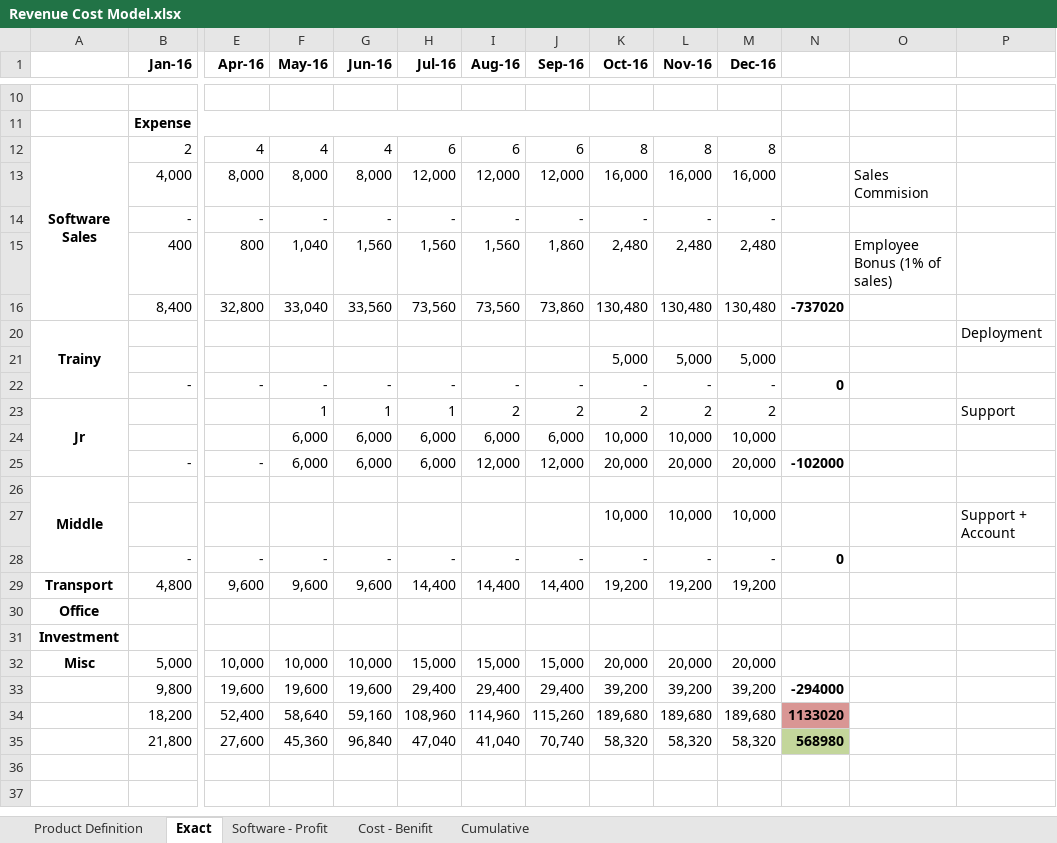
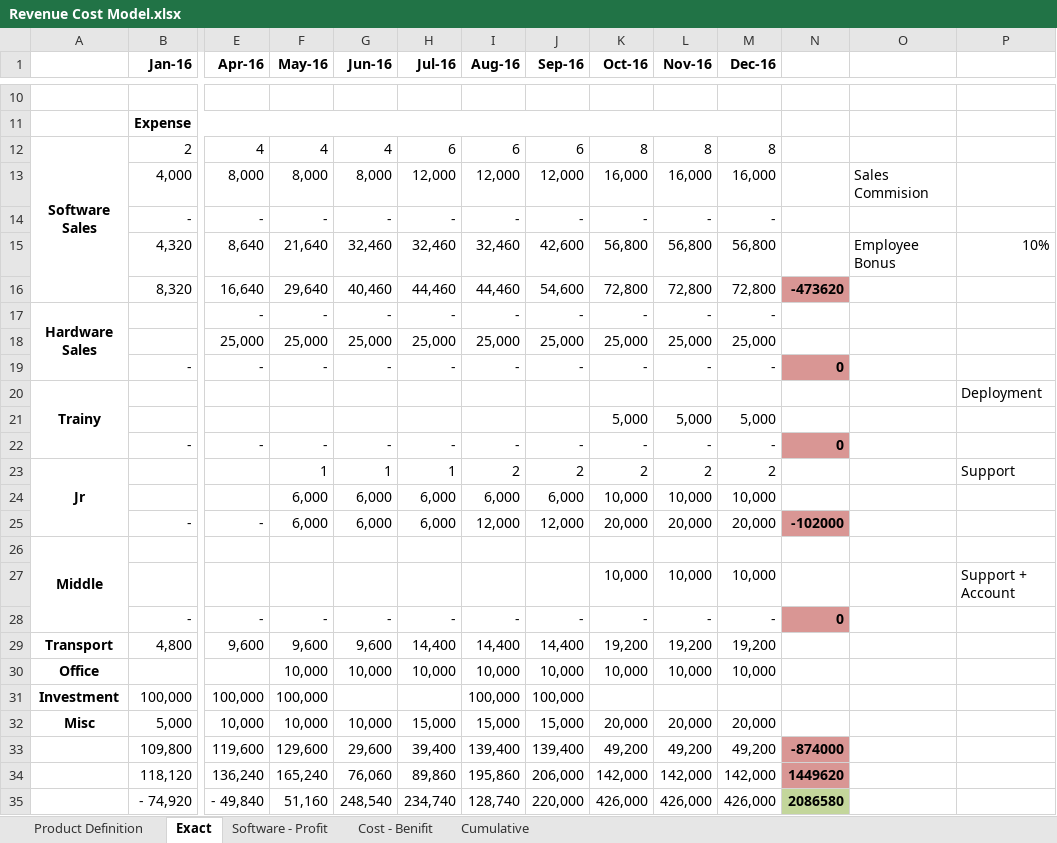
Before and after one commit to BinAff/Organization, an Excel workbook: Project/School/Revenue Cost Model.xlsx, sheet Exact, drawn as a sheet; only a part is shown, gaps mark what is left out; values as stored, in another font and other column widths than the file's, no borders; removed rows and columns are numbered as before the commit, all else as after; rows hold the shown columns only; the diff covers the shown part only; the diff names each change by its address in the sheet, - before the commit and + after, or states it on an @@ line.

```diff
--- a/Project/School/Revenue Cost Model.xlsx (sheet Exact)
+++ b/Project/School/Revenue Cost Model.xlsx (sheet Exact)
-row 15:  | 400 | 800 | 1,040 | 1,560 | 1,560 | 1,560 | 1,860 | 2,480 | 2,480 | 2,480 |  | Employee Bonus (1% of sales)
-row 16:  | 8,400 | 32,800 | 33,040 | 33,560 | 73,560 | 73,560 | 73,860 | 130,480 | 130,480 | 130,480 | -737020
+row 15:  | 4,320 | 8,640 | 21,640 | 32,460 | 32,460 | 32,460 | 42,600 | 56,800 | 56,800 | 56,800 |  | Employee Bonus | 10%
+row 16:  | 8,320 | 16,640 | 29,640 | 40,460 | 44,460 | 44,460 | 54,600 | 72,800 | 72,800 | 72,800 | -473620
@@ row 17 unhidden: Hardware Sales |  | - | - | - | - | - | - | - | - | - @@
@@ row 18 unhidden:  |  | 25,000 | 25,000 | 25,000 | 25,000 | 25,000 | 25,000 | 25,000 | 25,000 | 25,000 @@
@@ row 19 unhidden:  | - | - | - | - | - | - | - | - | - | - | 0 @@
-N22 fill: none
+N22 fill: #D99694
-N25 fill: none
+N25 fill: #D99694
-N28 fill: none
+N28 fill: #D99694
-row 30: Office
-row 31: Investment
+row 30: Office |  |  | 10,000 | 10,000 | 10,000 | 10,000 | 10,000 | 10,000 | 10,000 | 10,000
+row 31: Investment | 100,000 | 100,000 | 100,000 |  |  | 100,000 | 100,000
-row 33:  | 9,800 | 19,600 | 19,600 | 19,600 | 29,400 | 29,400 | 29,400 | 39,200 | 39,200 | 39,200 | -294000
-row 34:  | 18,200 | 52,400 | 58,640 | 59,160 | 108,960 | 114,960 | 115,260 | 189,680 | 189,680 | 189,680 | 1133020
-row 35:  | 21,800 | 27,600 | 45,360 | 96,840 | 47,040 | 41,040 | 70,740 | 58,320 | 58,320 | 58,320 | 568980
+row 33:  | 109,800 | 119,600 | 129,600 | 29,600 | 39,400 | 139,400 | 139,400 | 49,200 | 49,200 | 49,200 | -874000
+row 34:  | 118,120 | 136,240 | 165,240 | 76,060 | 89,860 | 195,860 | 206,000 | 142,000 | 142,000 | 142,000 | 1449620
+row 35:  | - 74,920 | - 49,840 | 51,160 | 248,540 | 234,740 | 128,740 | 220,000 | 426,000 | 426,000 | 426,000 | 2086580
```
Also changed, not shown: 4 added rows, 3 removed rows and 2 hidden or unhidden rows elsewhere in this sheet, sheet Software - Profit, sheet Product Definition, sheet Cumulative, sheet Cost - Benifit, formulas that keep their value, hidden cells, charts or pictures.
